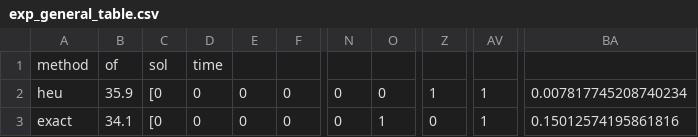
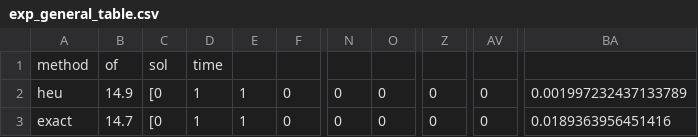
Before and after one commit to BruscoDavide/Maximal-covering-OR-project, a CSV file: results/exp_general_table.csv, drawn as a sheet; only a part is shown, gaps mark what is left out; the diff names each change by its address in the sheet, - before the commit and + after, or states it on an @@ line.

```diff
--- a/results/exp_general_table.csv
+++ b/results/exp_general_table.csv
-B2: 35.9
+B2: 14.9
-D2:D3: 0
+D2:D3: 1
-E2:E3: 0
+E2:E3: 1
-Z2: 1
+Z2: 0
-AV2:AV3: 1
+AV2:AV3: 0
-BA2: 0.007817745208740234
+BA2: 0.001997232437133789
-B3: 34.1
+B3: 14.7
-O3: 1
+O3: 0
-BA3: 0.15012574195861816
+BA3: 0.0189363956451416
```
Also changed, not shown: 16 other files.
